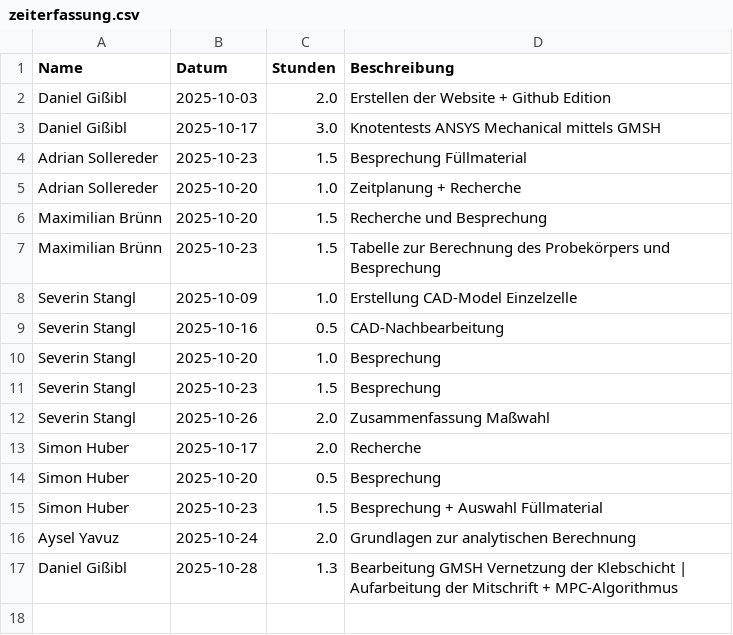
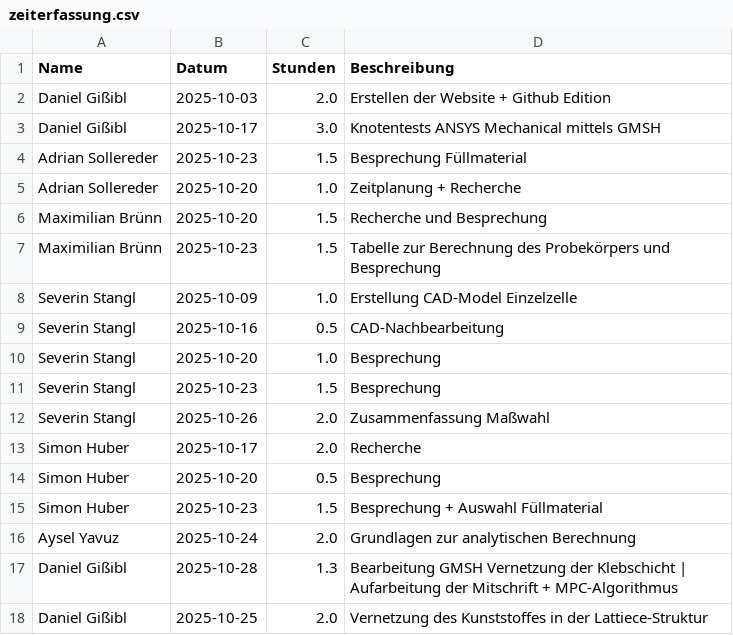
Before and after one commit to Dannyg-CFD/uni-zeiterfassung, a CSV file: zeiterfassung.csv, drawn as a sheet.

Commit message:
Update Zeiterfassung durch Daniel Gißibl

```diff
--- a/zeiterfassung.csv
+++ b/zeiterfassung.csv
@@ -17 +17,2 @@ Aysel Yavuz,2025-10-24,2.0,Grundlagen zur analytischen Berechnung
 Daniel Gißibl,2025-10-28,1.3,Bearbeitung GMSH Vernetzung der Klebschicht | Aufarbeitung der Mitschrift + MPC-Algorithmus
+Daniel Gißibl,2025-10-25,2.0,Vernetzung des Kunststoffes in der Lattiece-Struktur
```
